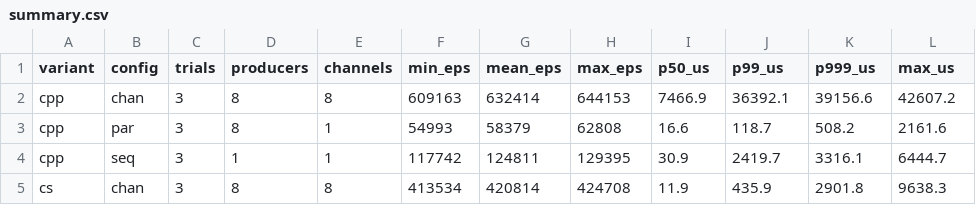
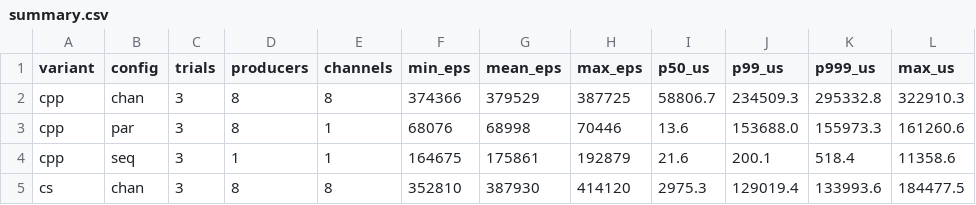
Before and after one commit to resolvingarchitecture/seda-bus-compare, a CSV file: results/summary.csv, drawn as a sheet; only a part is shown; the diff covers the shown part only.

```diff
--- a/results/summary.csv
+++ b/results/summary.csv
@@ -1,5 +1,5 @@
 variant,config,trials,producers,channels,min_eps,mean_eps,max_eps,p50_us,p99_us,p999_us,max_us
-cpp,chan,3,8,8,609163,632414,644153,7466.9,36392.1,39156.6,42607.2
-cpp,par,3,8,1,54993,58379,62808,16.6,118.7,508.2,2161.6
-cpp,seq,3,1,1,117742,124811,129395,30.9,2419.7,3316.1,6444.7
-cs,chan,3,8,8,413534,420814,424708,11.9,435.9,2901.8,9638.3
+cpp,chan,3,8,8,374366,379529,387725,58806.7,234509.3,295332.8,322910.3
+cpp,par,3,8,1,68076,68998,70446,13.6,153688.0,155973.3,161260.6
+cpp,seq,3,1,1,164675,175861,192879,21.6,200.1,518.4,11358.6
+cs,chan,3,8,8,352810,387930,414120,2975.3,129019.4,133993.6,184477.5
```
Also changed, not shown: 140 edited cells elsewhere in this file, 22 other files.
